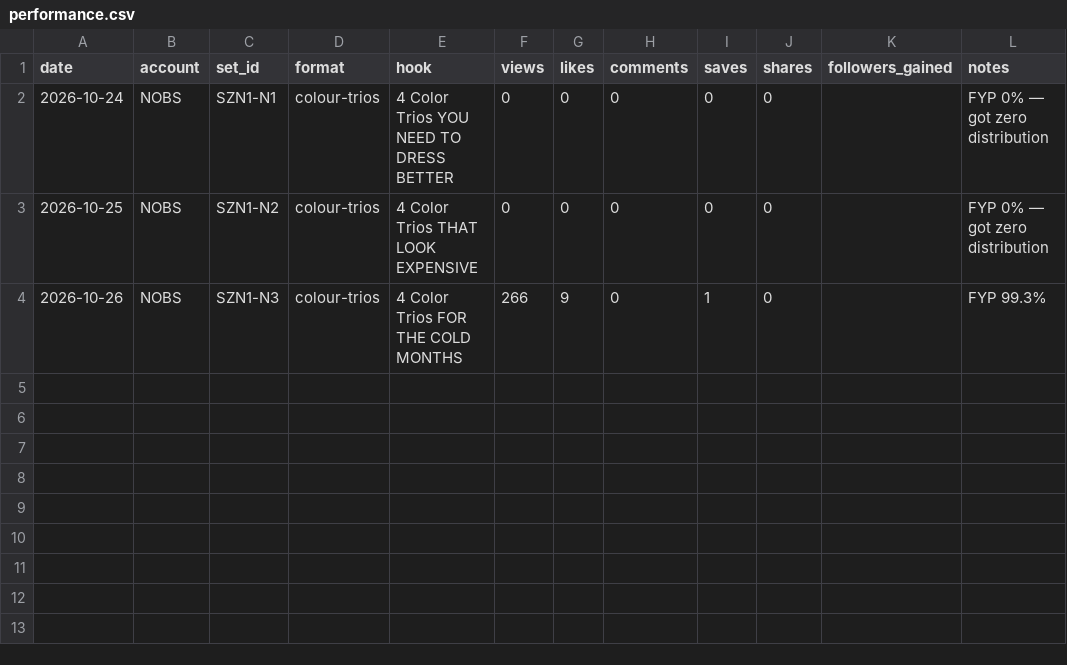
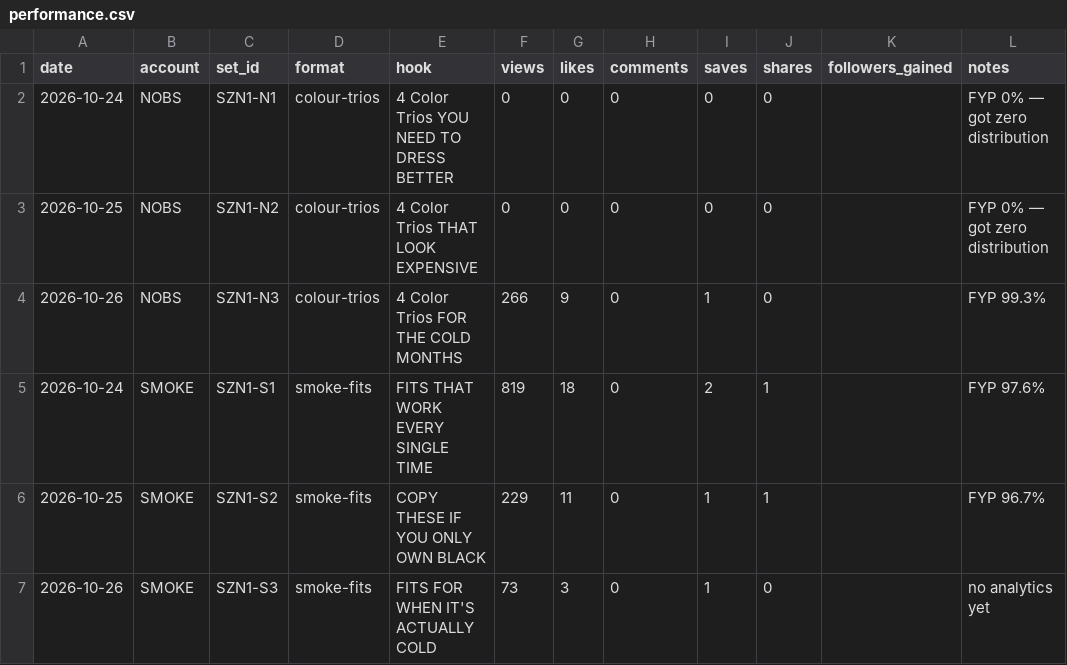
Before and after one commit to OMWHMEDE/block27-engine, a CSV file: 07-results/performance.csv, drawn as a sheet; the diff names each change by its address in the sheet, - before the commit and + after, or states it on an @@ line.

```diff
--- a/07-results/performance.csv
+++ b/07-results/performance.csv
+row 5: 2026-10-24 | SMOKE | SZN1-S1 | smoke-fits | FITS THAT WORK EVERY SINGLE TIME | 819 | 18 | 0 | 2 | 1 |  | FYP 97.6%
+row 6: 2026-10-25 | SMOKE | SZN1-S2 | smoke-fits | COPY THESE IF YOU ONLY OWN BLACK | 229 | 11 | 0 | 1 | 1 |  | FYP 96.7%
+row 7: 2026-10-26 | SMOKE | SZN1-S3 | smoke-fits | FITS FOR WHEN IT'S ACTUALLY COLD | 73 | 3 | 0 | 1 | 0 |  | no analytics yet
```
